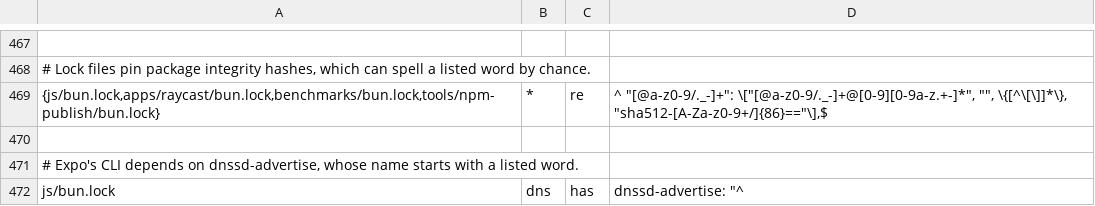
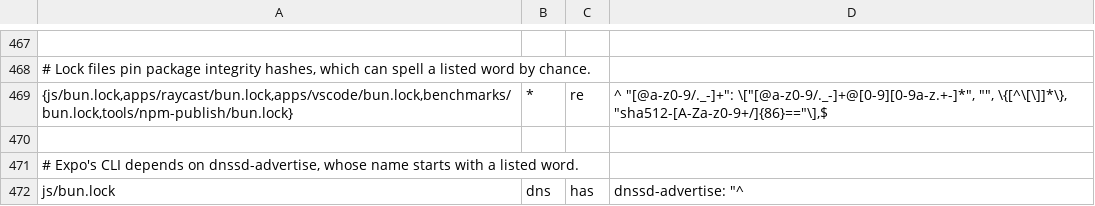
Before and after one commit to LogBrewCo/sdk, a TSV file: tools/toolchain-probe/confidentiality-allowlist.tsv, drawn as a sheet; only a part is shown, gaps mark what is left out; the diff covers the shown part only; the diff names each change by its address in the sheet, - before the commit and + after, or states it on an @@ line.

Commit message:
feat(vscode): add the LogBrew extension for VS Code and Open VSX
Shows the newest issues and error logs of the workspace's LogBrew project in 2 native tree views and opens each one in the dashboard. Sign-in reuses the Raycast device-code flow and keeps the session in SecretStorage.

Fixes #747

```diff
--- a/tools/toolchain-probe/confidentiality-allowlist.tsv
+++ b/tools/toolchain-probe/confidentiality-allowlist.tsv
-A469: {js/bun.lock,apps/raycast/bun.lock,benchmarks/bun.lock,tools/npm-publish/bun.lock}
+A469: {js/bun.lock,apps/raycast/bun.lock,apps/vscode/bun.lock,benchmarks/bun.lock,tools/npm-publish/bun.lock}
```
Also changed, not shown: 2 edited cells elsewhere in this file, 26 other files.
